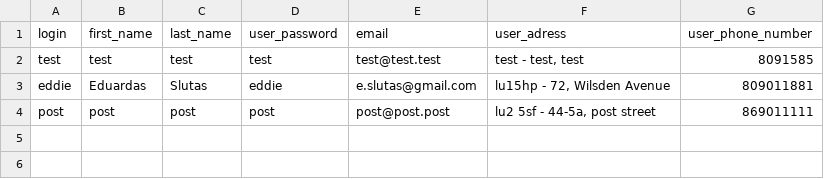
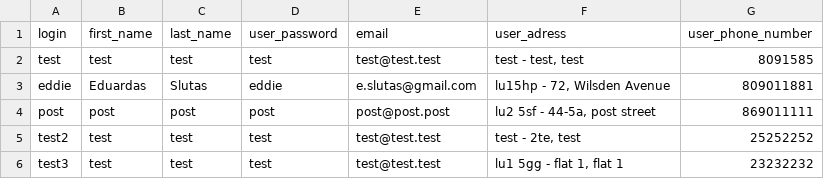
Before and after one commit to SMXaS/Shared-Power, a CSV file: Data/users.csv, drawn as a sheet; the diff names each change by its address in the sheet, - before the commit and + after, or states it on an @@ line.

```diff
--- a/Data/users.csv
+++ b/Data/users.csv
+row 5: test2 | test | test | test | test@test.test | test - 2te, test | 25252252
+row 6: test3 | test | test | test | test@test.test | lu1 5gg - flat 1, flat 1 | 23232232
```
Also changed, not shown: Data/Bookings/27f5c5a9-0c0b-4559-bd24-2a4e50f58c58.csv, Data/tools.csv, 9 other files.
